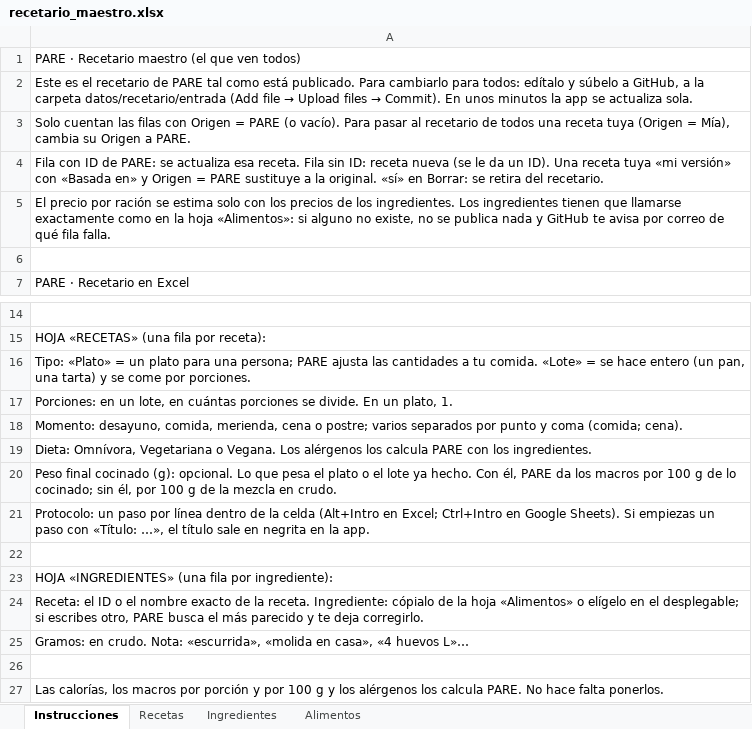
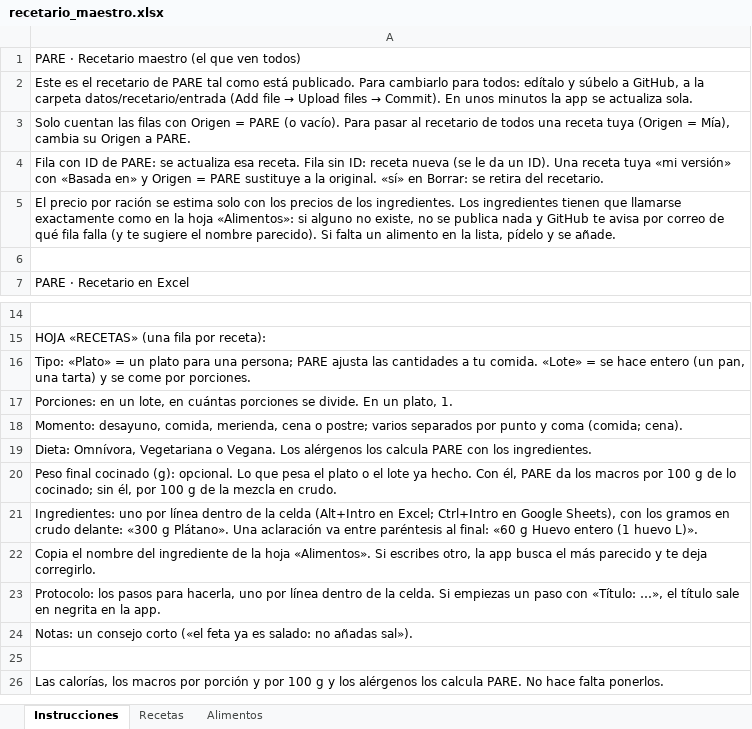
Before and after one commit to AlfonsoOA/PARE, an Excel workbook: datos/recetario/recetario_maestro.xlsx, sheet Instrucciones, drawn as a sheet; only a part is shown, gaps mark what is left out; values as stored, in another font and other column widths than the file's, no borders; removed rows and columns are numbered as before the commit, all else as after; the diff names each change by its address in the sheet, - before the commit and + after, or states it on an @@ line.

```diff
--- a/datos/recetario/recetario_maestro.xlsx (sheet Instrucciones)
+++ b/datos/recetario/recetario_maestro.xlsx (sheet Instrucciones)
-sheet tab: Ingredientes
-A5: …qué fila falla.
+A5: …qué fila falla (y te sugiere el nombre parecido). Si falta un alimento en la lista, pídelo y se añade.
-A21: Protocolo: un paso por línea dentro de la celda (Alt+Intro en Excel; Ctrl+Intro en Google Sheets). Si empiezas un paso con «Título: …», el título sale en negrita en la app.
+A21: Ingredientes: uno por línea dentro de la celda (Alt+Intro en Excel; Ctrl+Intro en Google Sheets), con los gramos en crudo delante: «300 g Plátano». Una aclaración va entre paréntesis al final: «60 g Huevo entero (1 huevo L)».
-row 22: (empty)
-A22: HOJA «INGREDIENTES» (una fila por ingrediente):
+A22: Copia el nombre del ingrediente de la hoja «Alimentos». Si escribes otro, la app busca el más parecido y te deja corregirlo.
-A23: Receta: el ID o el nombre exacto de la receta. Ingrediente: cópialo de la hoja «Alimentos» o elígelo en el desplegable; si escribes otro, PARE busca el más parecido y te deja corregirlo.
+A23: Protocolo: los pasos para hacerla, uno por línea dentro de la celda. Si empiezas un paso con «Título: …», el título sale en negrita en la app.
-A24: Gramos: en crudo. Nota: «escurrida», «molida en casa», «4 huevos L»…
+A24: Notas: un consejo corto («el feta ya es salado: no añadas sal»).
```
Also changed, not shown: sheet Recetas, 8 other files.
